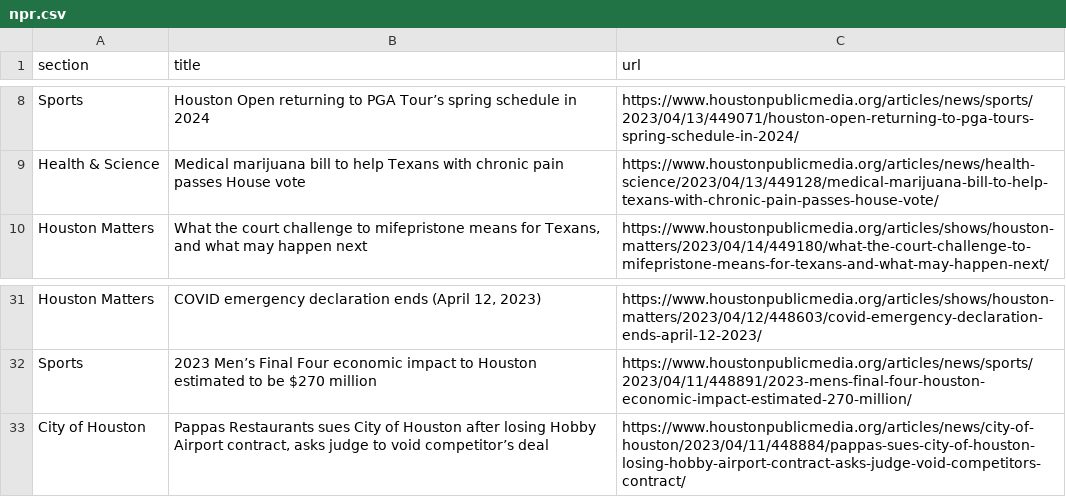
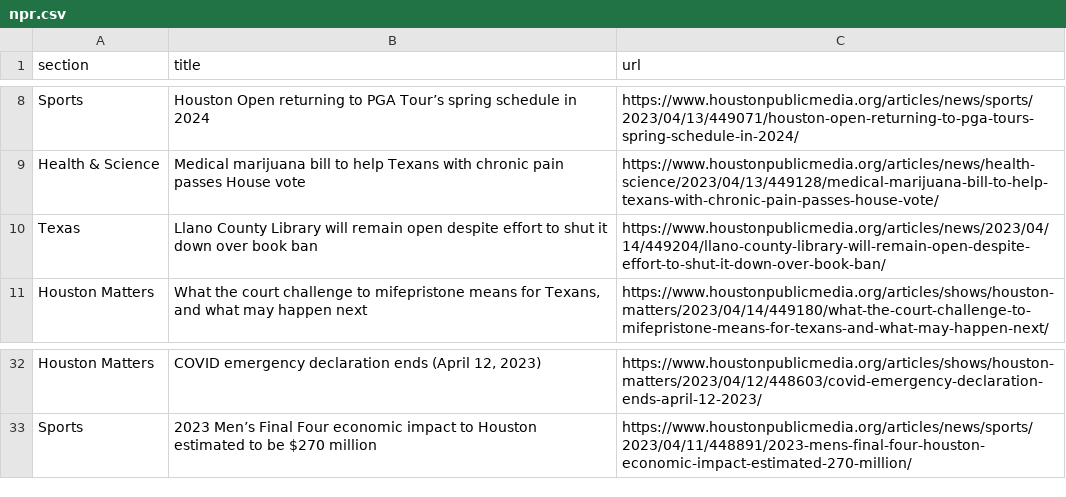
Before and after one commit to js5966/auto_run, a CSV file: npr.csv, drawn as a sheet; only a part is shown, gaps mark what is left out; removed rows and columns are numbered as before the commit, all else as after; the diff names each change by its address in the sheet, - before the commit and + after, or states it on an @@ line.

```diff
--- a/npr.csv
+++ b/npr.csv
+row 10: Texas | Llano County Library will remain open despite effort to shut it down over book ban | https://www.houstonpublicmedia.org/articles/news/2023/04/14/449204/llano-county-library-will-remain-open-despite-effort-to-shut-it-down-over-book-ban/
-row 33: City of Houston | Pappas Restaurants sues City of Houston after losing Hobby Airport contract, asks judge to void competitor’s deal | https://www.houstonpublicmedia.org/articles/news/city-of-houston/2023/04/11/448884/pappas-sues-city-of-houston-losing-hobby-airport-contract-asks-judge-void-competitors-contract/
```
